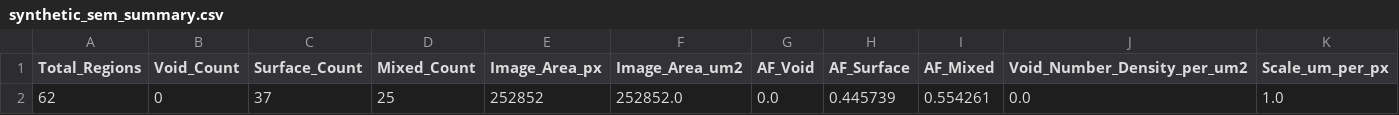
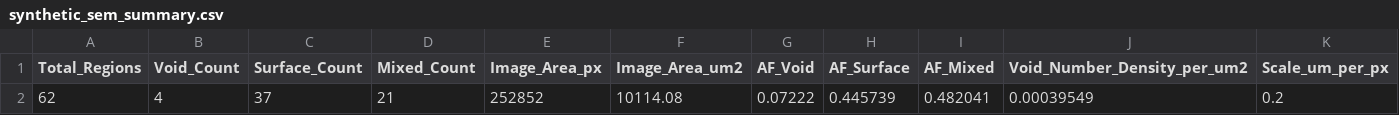
Before and after one commit to Skibelem/FractoMorph, a CSV file: outputs/measurements/synthetic_sem_summary.csv, drawn as a sheet.

```diff
--- a/outputs/measurements/synthetic_sem_summary.csv
+++ b/outputs/measurements/synthetic_sem_summary.csv
@@ -1,2 +1,2 @@
 Total_Regions,Void_Count,Surface_Count,Mixed_Count,Image_Area_px,Image_Area_um2,AF_Void,AF_Surface,AF_Mixed,Void_Number_Density_per_um2,Scale_um_per_px
-62,0,37,25,252852,252852.0,0.0,0.445739,0.554261,0.0,1.0
+62,4,37,21,252852,10114.08,0.07222,0.445739,0.482041,0.00039549,0.2
```
Also changed, not shown: outputs/measurements/synthetic_sem_regions.csv, 6 other files.
